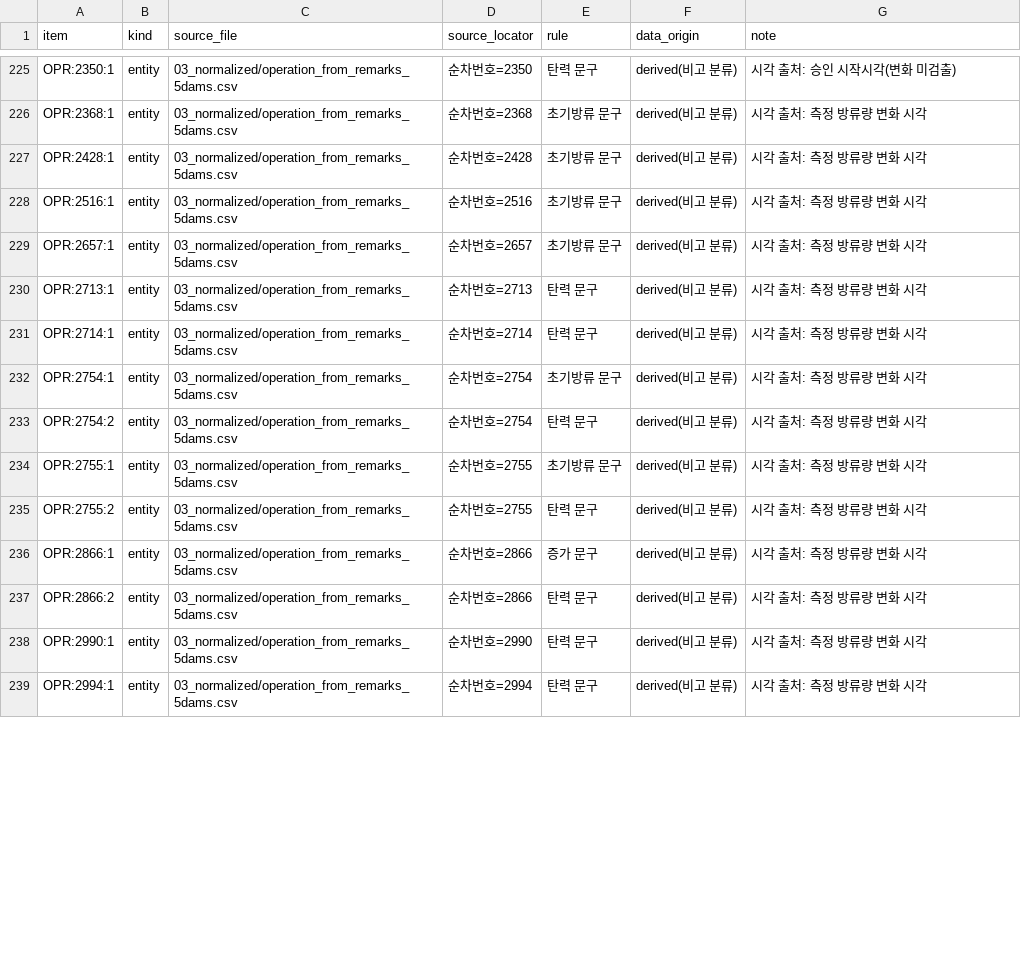
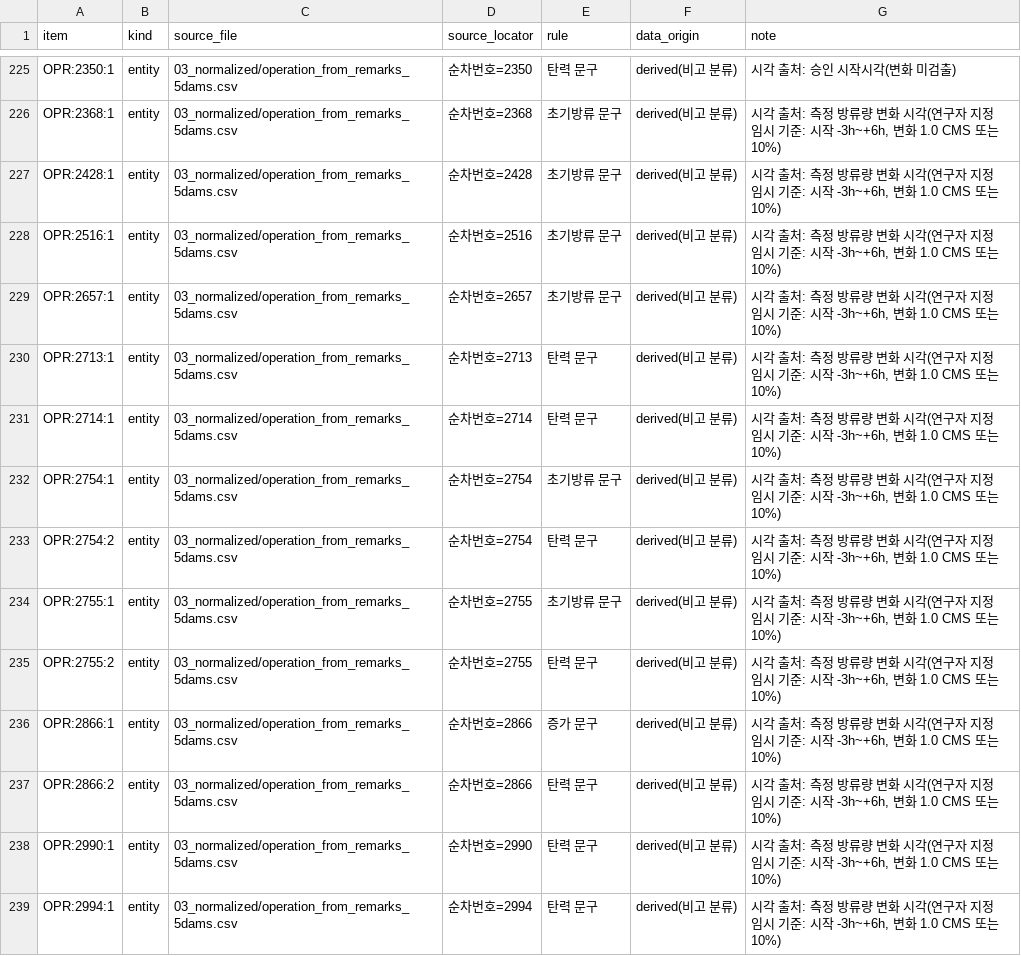
Before and after one commit to mkm1119/KGRAG-LLM, a CSV file: dam_pilot_data/03_normalized/kgv2_provenance.csv, drawn as a sheet; only a part is shown, gaps mark what is left out; the diff covers the shown part only; the diff names each change by its address in the sheet, - before the commit and + after, or states it on an @@ line.

```diff
--- a/dam_pilot_data/03_normalized/kgv2_provenance.csv
+++ b/dam_pilot_data/03_normalized/kgv2_provenance.csv
-G226:G239 (note): 시각 출처: 측정 방류량 변화 시각
+G226:G239 (note): 시각 출처: 측정 방류량 변화 시각(연구자 지정 임시 기준: 시작 -3h~+6h, 변화 1.0 CMS 또는 10%)
```
Also changed, not shown: 41 edited cells elsewhere in this file, dam_pilot_data/03_normalized/kgv3_provenance.csv, dam_pilot_data/03_normalized/operation_from_remarks_5dams.csv, 2 other files.
